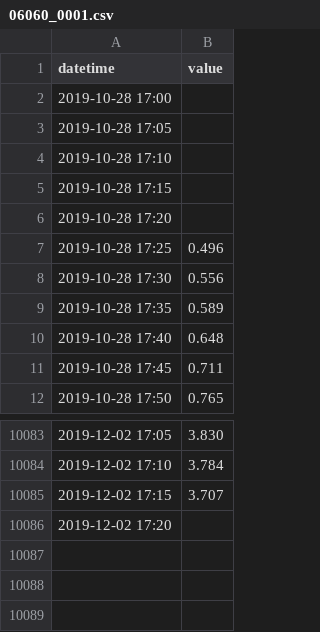
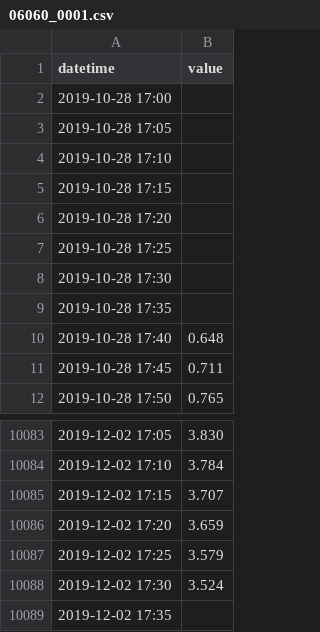
Before and after one commit to BuildingCityDashboards/bcd-dd-v2.1, a CSV file: public/data/Environment/water_levels/06060_0001.csv, drawn as a sheet; only a part is shown, gaps mark what is left out.

```diff
--- a/public/data/Environment/water_levels/06060_0001.csv
+++ b/public/data/Environment/water_levels/06060_0001.csv
@@ -6,5 +6,5 @@ datetime,value
 2019-10-28 17:20,
-2019-10-28 17:25,0.496
-2019-10-28 17:30,0.556
-2019-10-28 17:35,0.589
+2019-10-28 17:25,
+2019-10-28 17:30,
+2019-10-28 17:35,
 2019-10-28 17:40,0.648
@@ -10085,2 +10085,5 @@ datetime,value
 2019-12-02 17:15,3.707
-2019-12-02 17:20,
+2019-12-02 17:20,3.659
+2019-12-02 17:25,3.579
+2019-12-02 17:30,3.524
+2019-12-02 17:35,
```
Also changed, not shown: public/data/Environment/water_levels/06060_OD.csv, public/data/Environment/water_levels/06061_0001.csv, 57 other files.
